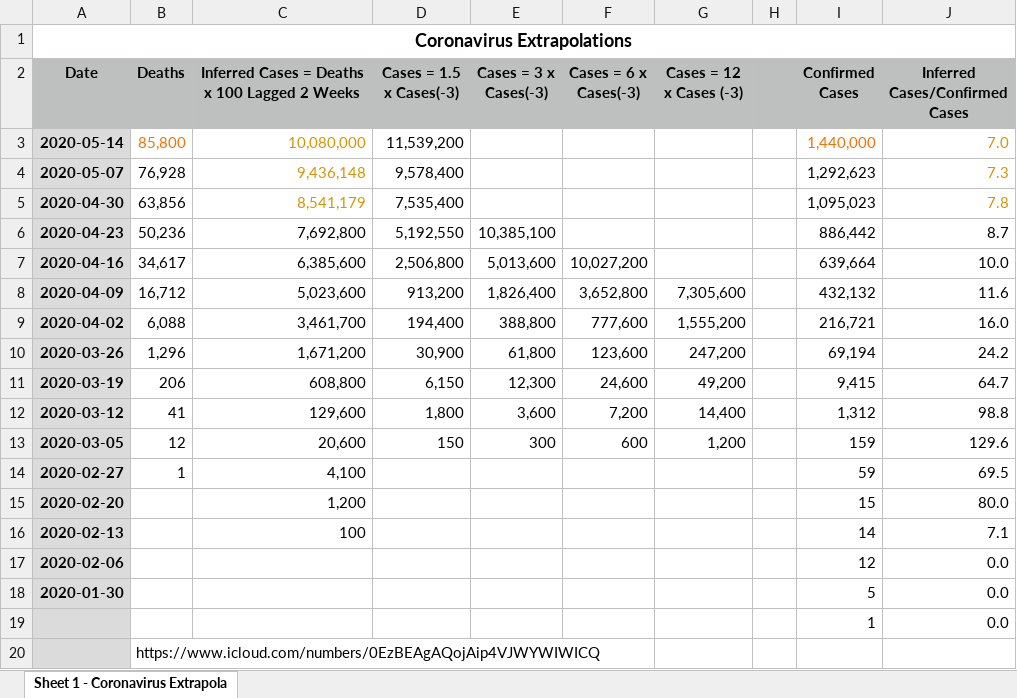
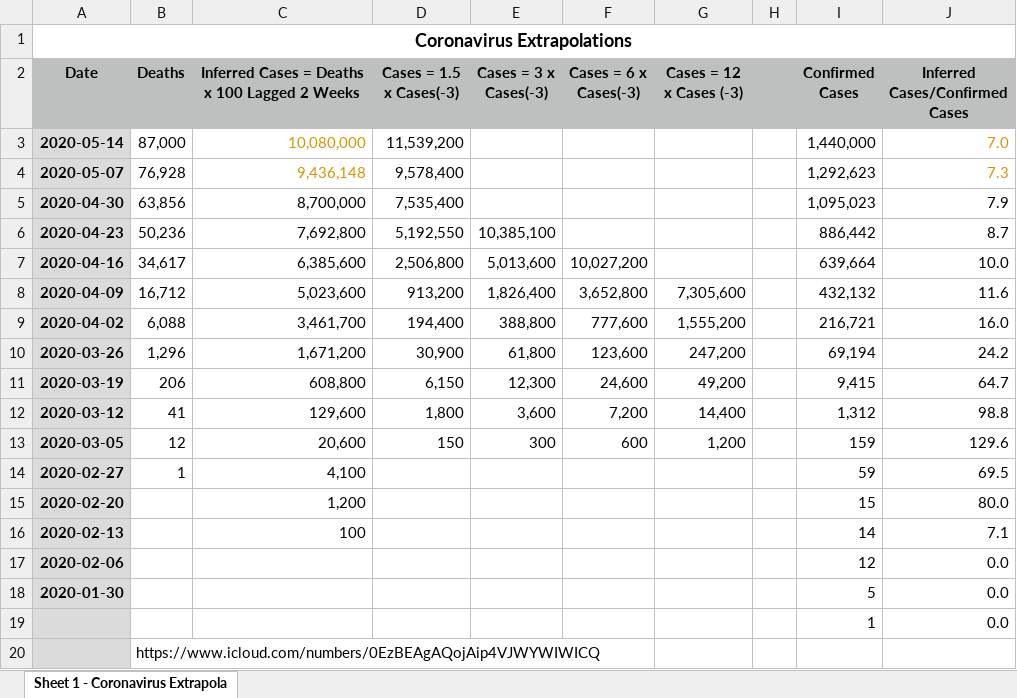
Before and after one commit to DavidLJ/public-files, an Excel workbook: coronavirus-extrapolations.xlsx, sheet Sheet 1 - Coronavirus Extrapola, drawn as a sheet; values as stored, in another font and other column widths than the file's, no borders; the diff names each change by its address in the sheet, - before the commit and + after, or states it on an @@ line.

```diff
--- a/coronavirus-extrapolations.xlsx (sheet Sheet 1 - Coronavirus Extrapola)
+++ b/coronavirus-extrapolations.xlsx (sheet Sheet 1 - Coronavirus Extrapola)
-B3 (Deaths): 85,800
+B3 (Deaths): 87,000
-B3 text colour: #F27100
+B3 text colour: black
-I3 text colour: #F27100
+I3 text colour: black
-C5: 8,541,179
+C5: 8,700,000
-C5 text colour: #D69500
+C5 text colour: black
-J5 (Inferred Cases/Confirmed Cases): 7.8
+J5 (Inferred Cases/Confirmed Cases): 7.9
-J5 text colour: #D69500
+J5 text colour: black
```
Also changed, not shown: 4 other files.
